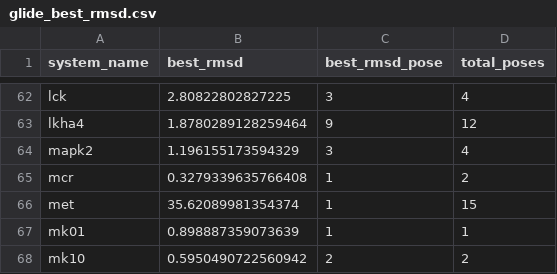
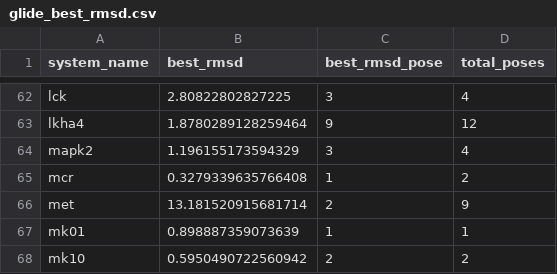
Before and after one commit to toadlover/thyme_lab_internship_2024, a CSV file: schrodinger_glide/glide_best_rmsd.csv, drawn as a sheet; only a part is shown, gaps mark what is left out.

Commit message:
Recalculated Schrodinger glide RMSD and regenerated figures in jupyter notebook

```diff
--- a/schrodinger_glide/glide_best_rmsd.csv
+++ b/schrodinger_glide/glide_best_rmsd.csv
@@ -65,3 +65,3 @@ mapk2,1.196155173594329,3,4
 mcr,0.3279339635766408,1,2
-met,35.62089981354374,1,15
+met,13.181520915681714,2,9
 mk01,0.898887359073639,1,1
```
Also changed, not shown: 2 other files.
